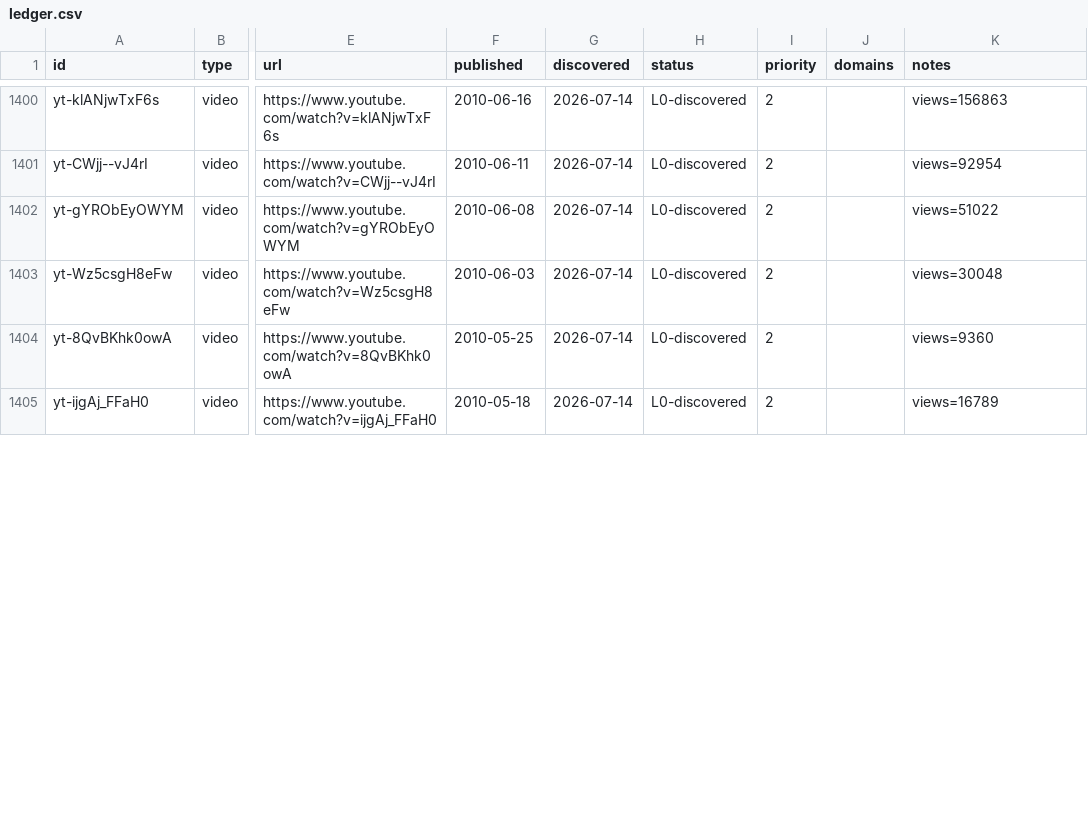
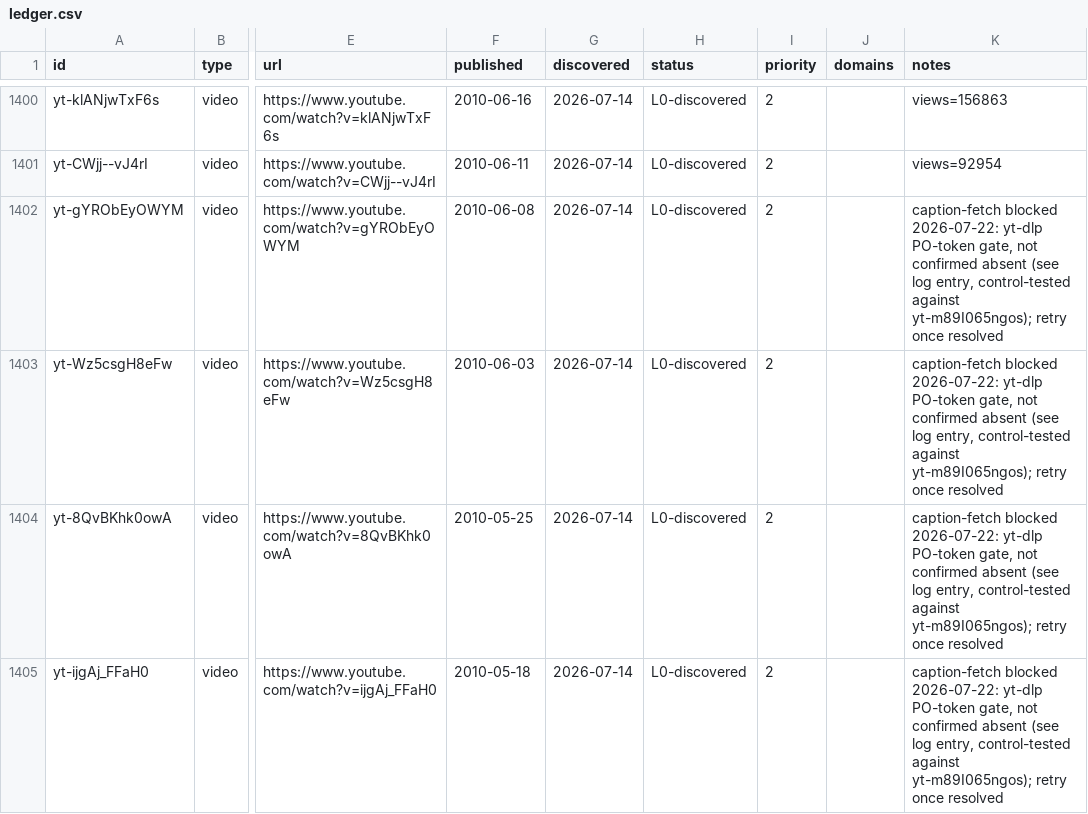
Before and after one commit to claes-work/mkbhd-clone, a CSV file: pipeline/ledger.csv, drawn as a sheet; only a part is shown, gaps mark what is left out; the diff covers the shown part only; the diff names each change by its address in the sheet, - before the commit and + after, or states it on an @@ line.

Commit message:
ingest: yt batch (@mkbhd, 8) — live re-probe re-confirms PO-token block (15th confirmation)
Live re-test (not just cheap env check) via ingest_batch.py prepare: 8/8 no-captions,
same yt-dlp PO-token gate diagnosed 2026-07-21. Reverted the 8 auto-marked L1 no-captions
ledger rows to L0-discovered with an accurate caption-fetch-blocked note (same treatment
as the 2026-07-21 @AutoFocus precedent) so they stay selectable once the gate clears.
0 ingested; safety rail invoked (8/8 consecutive fetch failures).

```diff
--- a/pipeline/ledger.csv
+++ b/pipeline/ledger.csv
-K1402 (notes): views=51022
+K1402 (notes): caption-fetch blocked 2026-07-22: yt-dlp PO-token gate, not confirmed absent (see log entry, control-tested against yt-m89I065ngos); retry once resolved
-K1403 (notes): views=30048
+K1403 (notes): caption-fetch blocked 2026-07-22: yt-dlp PO-token gate, not confirmed absent (see log entry, control-tested against yt-m89I065ngos); retry once resolved
-K1404 (notes): views=9360
+K1404 (notes): caption-fetch blocked 2026-07-22: yt-dlp PO-token gate, not confirmed absent (see log entry, control-tested against yt-m89I065ngos); retry once resolved
-K1405 (notes): views=16789
+K1405 (notes): caption-fetch blocked 2026-07-22: yt-dlp PO-token gate, not confirmed absent (see log entry, control-tested against yt-m89I065ngos); retry once resolved
```
Also changed, not shown: 4 edited cells elsewhere in this file, 2 other files.
